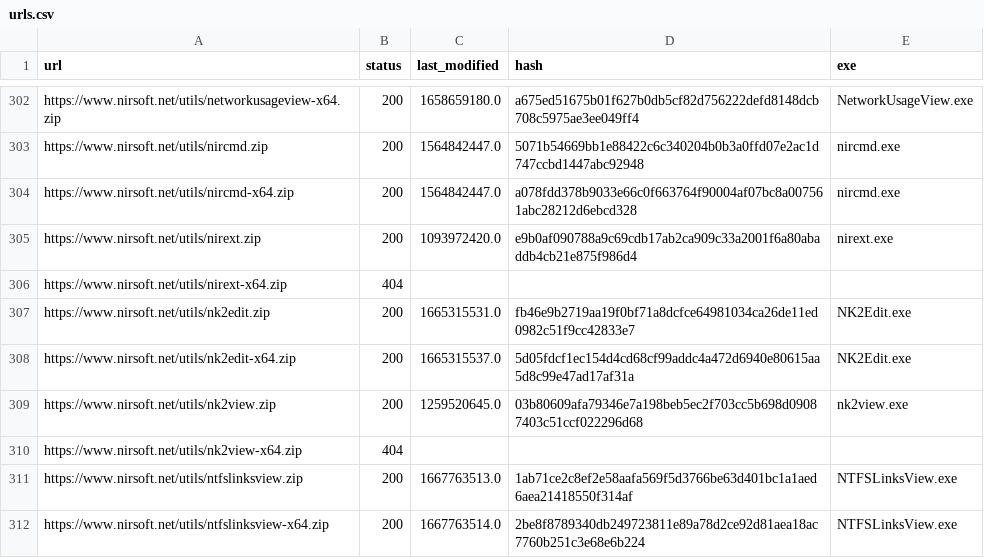
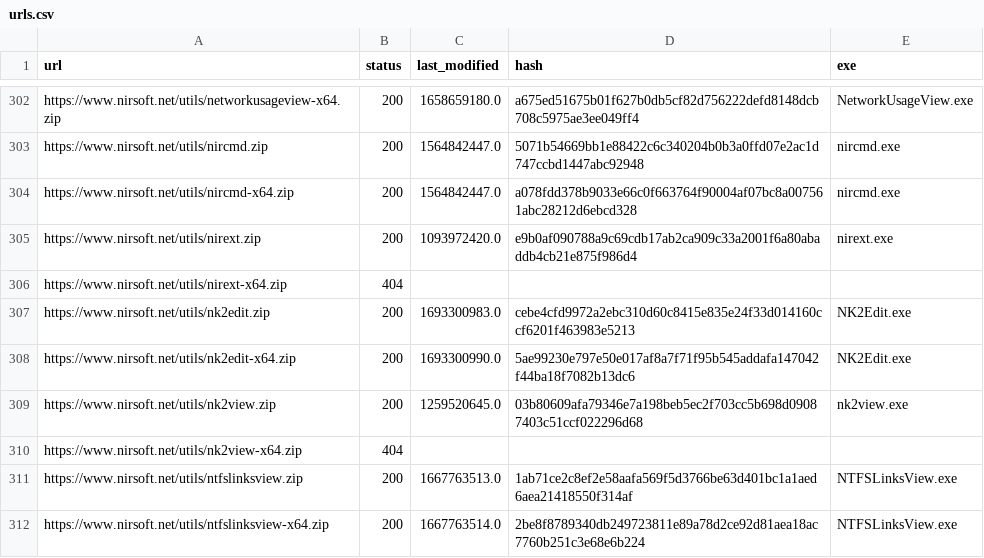
Before and after one commit to ScoopInstaller/Nirsoft, a CSV file: cache/urls.csv, drawn as a sheet; only a part is shown, gaps mark what is left out.

```diff
--- a/cache/urls.csv
+++ b/cache/urls.csv
@@ -306,4 +306,4 @@ https://www.nirsoft.net/utils/nirext.zip,200,1093972420.0,e9b0af090788a9c69cdb17
 https://www.nirsoft.net/utils/nirext-x64.zip,404,,,
-https://www.nirsoft.net/utils/nk2edit.zip,200,1665315531.0,fb46e9b2719aa19f0bf71a8dcfce64981034ca26de11ed0982c51f9cc42833e7,NK2Edit.exe
-https://www.nirsoft.net/utils/nk2edit-x64.zip,200,1665315537.0,5d05fdcf1ec154d4cd68cf99addc4a472d6940e80615aa5d8c99e47ad17af31a,NK2Edit.exe
+https://www.nirsoft.net/utils/nk2edit.zip,200,1693300983.0,cebe4cfd9972a2ebc310d60c8415e835e24f33d014160ccf6201f463983e5213,NK2Edit.exe
+https://www.nirsoft.net/utils/nk2edit-x64.zip,200,1693300990.0,5ae99230e797e50e017af8a7f71f95b545addafa147042f44ba18f7082b13dc6,NK2Edit.exe
 https://www.nirsoft.net/utils/nk2view.zip,200,1259520645.0,03b80609afa79346e7a198beb5ec2f703cc5b698d09087403c51ccf022296d68,nk2view.exe
```
